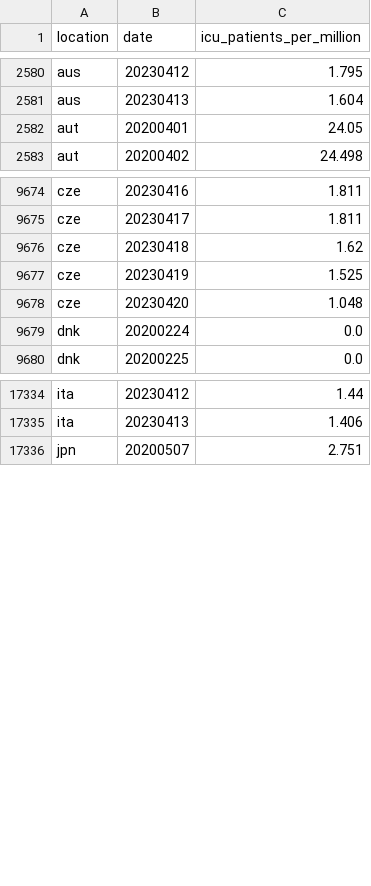
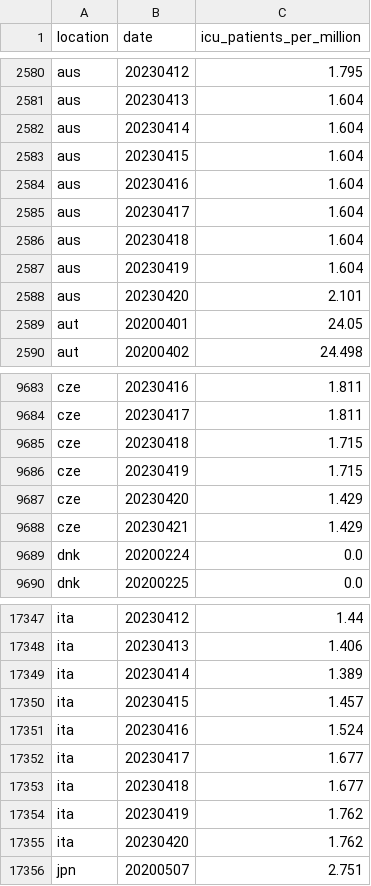
Before and after one commit to open-numbers/ddf--owid--covid_19, a CSV file: ddf--datapoints--icu_patients_per_million--by--location--date.csv, drawn as a sheet; only a part is shown, gaps mark what is left out; the diff covers the shown part only.

```diff
--- a/ddf--datapoints--icu_patients_per_million--by--location--date.csv
+++ b/ddf--datapoints--icu_patients_per_million--by--location--date.csv
@@ -2581,2 +2581,9 @@ aus,20230412,1.795
 aus,20230413,1.604
+aus,20230414,1.604
+aus,20230415,1.604
+aus,20230416,1.604
+aus,20230417,1.604
+aus,20230418,1.604
+aus,20230419,1.604
+aus,20230420,2.101
 aut,20200401,24.05
@@ -9675,5 +9684,6 @@ cze,20230416,1.811
 cze,20230417,1.811
-cze,20230418,1.62
-cze,20230419,1.525
-cze,20230420,1.048
+cze,20230418,1.715
+cze,20230419,1.715
+cze,20230420,1.429
+cze,20230421,1.429
 dnk,20200224,0.0
@@ -17335,2 +17348,9 @@ ita,20230412,1.44
 ita,20230413,1.406
+ita,20230414,1.389
+ita,20230415,1.457
+ita,20230416,1.524
+ita,20230417,1.677
+ita,20230418,1.677
+ita,20230419,1.762
+ita,20230420,1.762
 jpn,20200507,2.751
```
Also changed, not shown: 9 added rows and 21 edited cells elsewhere in this file, ddf--datapoints--hosp_patients_per_million--by--location--date.csv, ddf--datapoints--total_boosters--by--location--date.csv, 25 other files.
